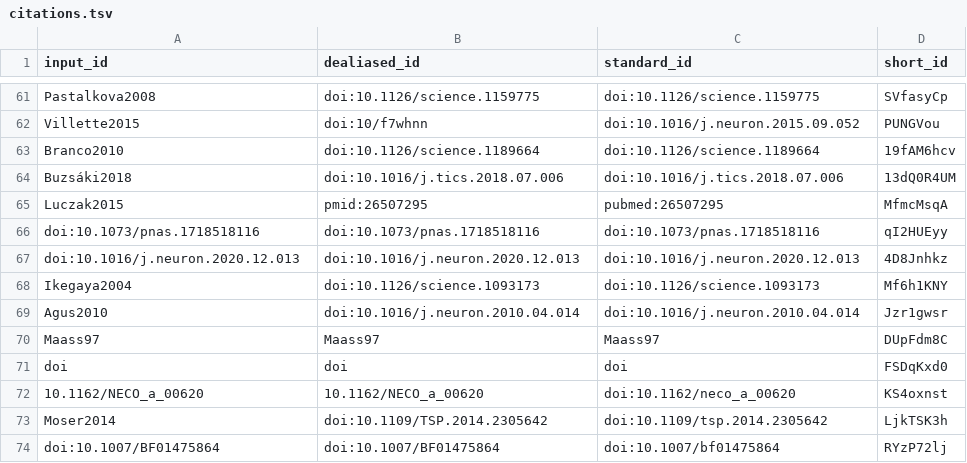
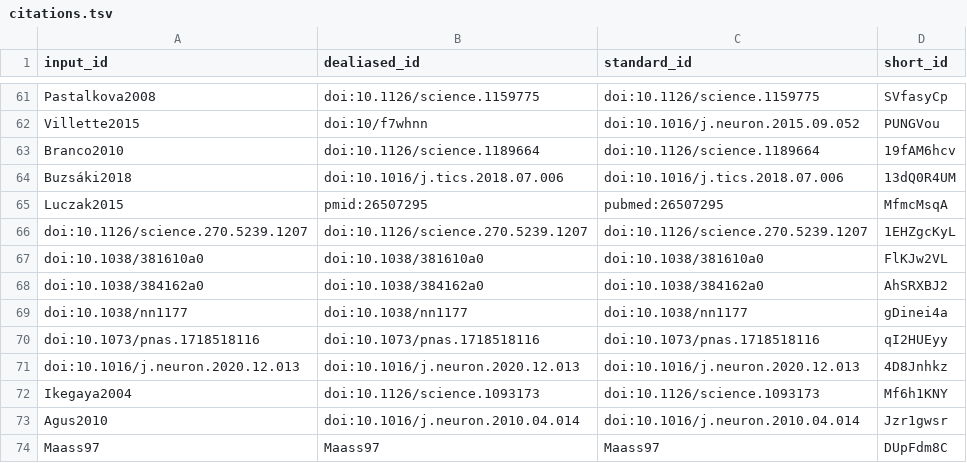
Before and after one commit to SpikeAI/2022-10-04_polychronies_OBSOLETE, a TSV file: citations.tsv, drawn as a sheet; only a part is shown, gaps mark what is left out; the shorter side is filled out with more unchanged rows.

```diff
--- a/citations.tsv
+++ b/citations.tsv
@@ -65,2 +65,6 @@ Buzsáki2018	doi:10.1016/j.tics.2018.07.006	doi:10.1016/j.tics.2018.07.006	13dQ0
 Luczak2015	pmid:26507295	pubmed:26507295	MfmcMsqA
+doi:10.1126/science.270.5239.1207	doi:10.1126/science.270.5239.1207	doi:10.1126/science.270.5239.1207	1EHZgcKyL
+doi:10.1038/381610a0	doi:10.1038/381610a0	doi:10.1038/381610a0	FlKJw2VL
+doi:10.1038/384162a0	doi:10.1038/384162a0	doi:10.1038/384162a0	AhSRXBJ2
+doi:10.1038/nn1177	doi:10.1038/nn1177	doi:10.1038/nn1177	gDinei4a
 doi:10.1073/pnas.1718518116	doi:10.1073/pnas.1718518116	doi:10.1073/pnas.1718518116	qI2HUEyy
```
Also changed, not shown: 7 other files.
